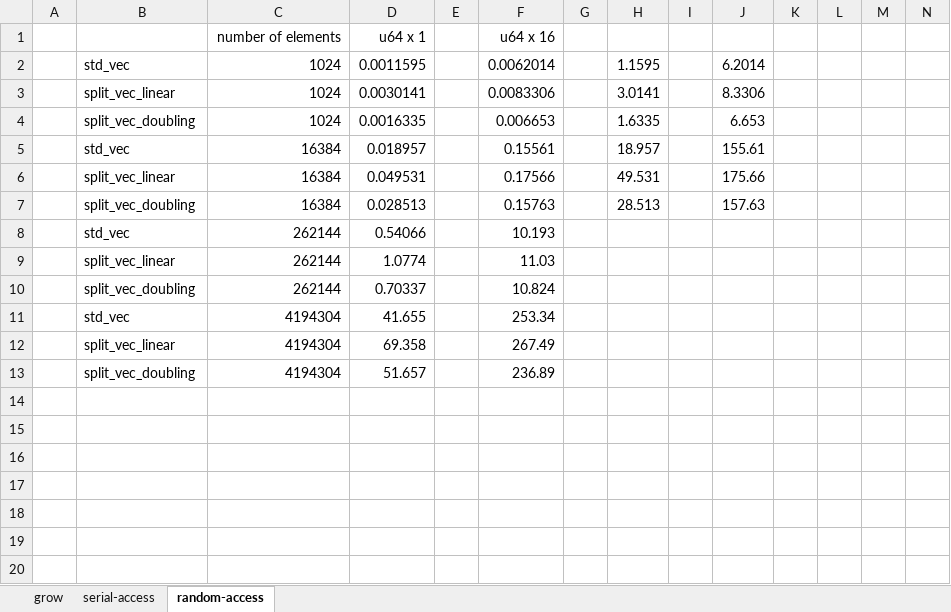
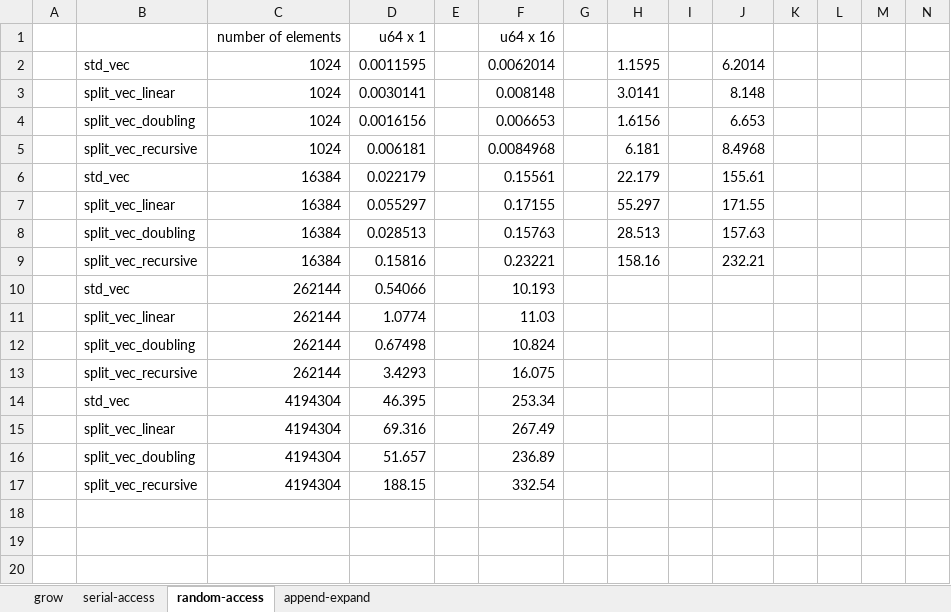
Before and after one commit to orxfun/orx-split-vec, an Excel workbook: benches/results/grow.xlsx, sheet random-access, drawn as a sheet; only a part is shown; the shorter side is filled out with more unchanged rows; values as stored, in another font and other column widths than the file's, no borders; conditional formats not drawn; removed rows and columns are numbered as before the commit, all else as after; the diff covers the shown part only; the diff names each change by its address in the sheet, - before the commit and + after, or states it on an @@ line.

Commit message:
recursive growth strategy is introduced
* `Recursive` growth strategy is defined and implemented.
* Benchmarks extended by including the `Recursive` strategy and adding the `append` benchmark.
* `IntoFragments` trait is defined to allow overloading in `append` function.
* Documentation is updated accordingly.

```diff
--- a/benches/results/grow.xlsx (sheet random-access)
+++ b/benches/results/grow.xlsx (sheet random-access)
+sheet tab: append-expand
-F3: 0.0083306
+F3: 0.008148
-J3: 8.3306
+J3: 8.148
-D4: 0.0016335
+D4: 0.0016156
-H4: 1.6335
+H4: 1.6156
+row 5:  | split_vec_recursive | 1024 | 0.006181 |  | 0.0084968 |  | 6.181 |  | 8.4968
-D6: 0.018957
+D6: 0.022179
-H6: 18.957
+H6: 22.179
-row 6:  | split_vec_linear | 16384 | 0.049531 |  | 0.17566 |  | 49.531 |  | 175.66
+row 7:  | split_vec_linear | 16384 | 0.055297 |  | 0.17155 |  | 55.297 |  | 171.55
+row 9:  | split_vec_recursive | 16384 | 0.15816 |  | 0.23221 |  | 158.16 |  | 232.21
-D12: 0.70337
+D12: 0.67498
+row 13:  | split_vec_recursive | 262144 | 3.4293 |  | 16.075
-D14: 41.655
+D14: 46.395
-D15: 69.358
+D15: 69.316
-row 17: (empty)
+row 17:  | split_vec_recursive | 4194304 | 188.15 |  | 332.54
```
Also changed, not shown: 8 added rows, 1 removed row and 19 edited cells elsewhere in this sheet, sheet serial-access, formulas that keep their value, 25 other files.
